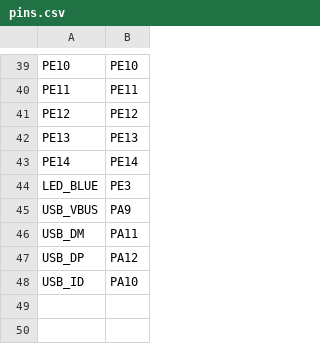
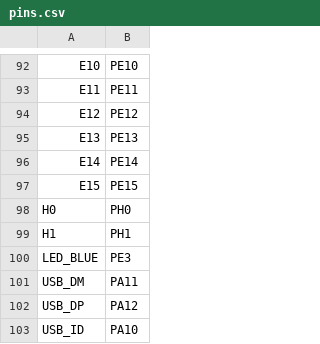
Before and after one commit to WeActStudio/MiniSTM32H7xx, a CSV file: SDK/openmv/Ports/micropython/boards/WeActStudioSTM32H7xx/pins.csv, drawn as a sheet; only a part is shown, gaps mark what is left out; removed rows and columns are numbered as before the commit, all else as after; the diff covers the shown part only; the diff names each change by its address in the sheet, - before the commit and + after, or states it on an @@ line.

```diff
--- a/SDK/openmv/Ports/micropython/boards/WeActStudioSTM32H7xx/pins.csv
+++ b/SDK/openmv/Ports/micropython/boards/WeActStudioSTM32H7xx/pins.csv
-A92: PE10
+A92: E10
-A93: PE11
+A93: E11
-A94: PE12
+A94: E12
-A95: PE13
+A95: E13
-A96: PE14
+A96: E14
+row 97: E15 | PE15
+row 98: H0 | PH0
+row 99: H1 | PH1
-row 45: USB_VBUS | PA9
```
Also changed, not shown: 57 added rows, 4 removed rows and 17 edited cells elsewhere in this file, 28 other files.
